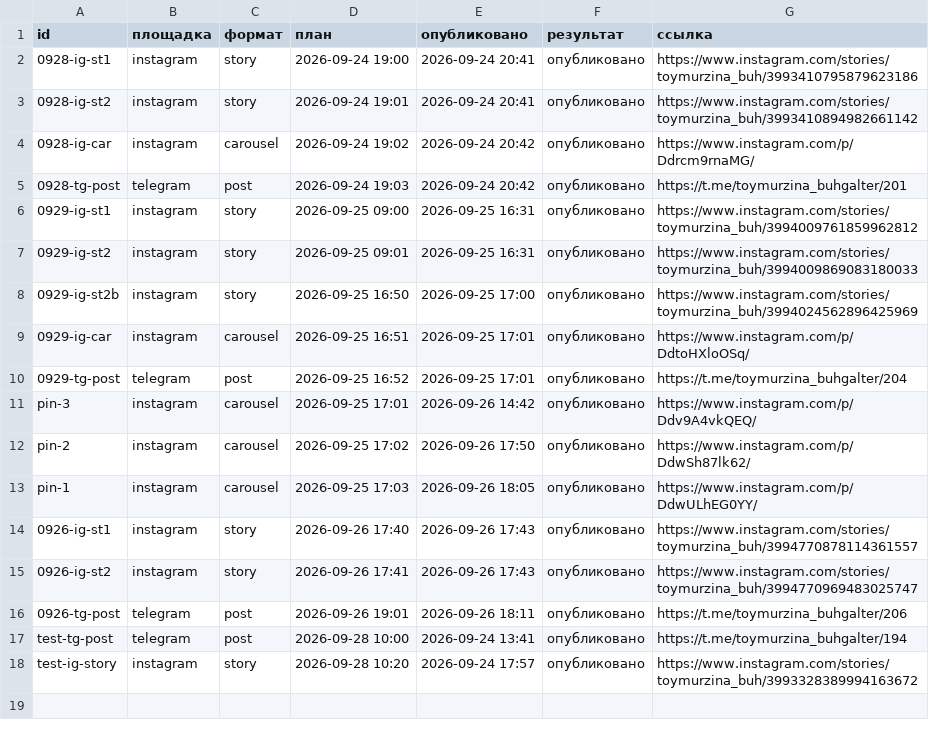
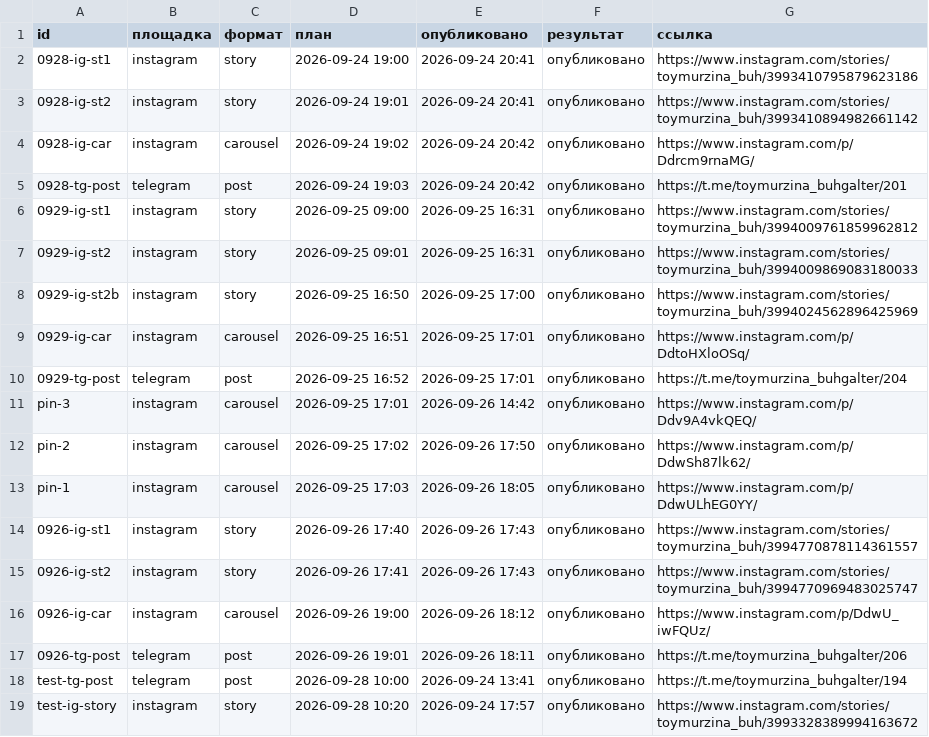
Before and after one commit to pavlik10011991-commits/avtoposter, a CSV file: status.csv, drawn as a sheet.

Commit message:
журнал: 2026-09-26 15:12 UTC

```diff
--- a/status.csv
+++ b/status.csv
@@ -15,2 +15,3 @@ pin-1;instagram;carousel;2026-09-25 17:03;2026-09-26 18:05;опубликова
 0926-ig-st2;instagram;story;2026-09-26 17:41;2026-09-26 17:43;опубликовано;https://www.instagram.com/stories/toymurzina_buh/3994770969483025747
+0926-ig-car;instagram;carousel;2026-09-26 19:00;2026-09-26 18:12;опубликовано;https://www.instagram.com/p/DdwU_iwFQUz/
 0926-tg-post;telegram;post;2026-09-26 19:01;2026-09-26 18:11;опубликовано;https://t.me/toymurzina_buhgalter/206
```
